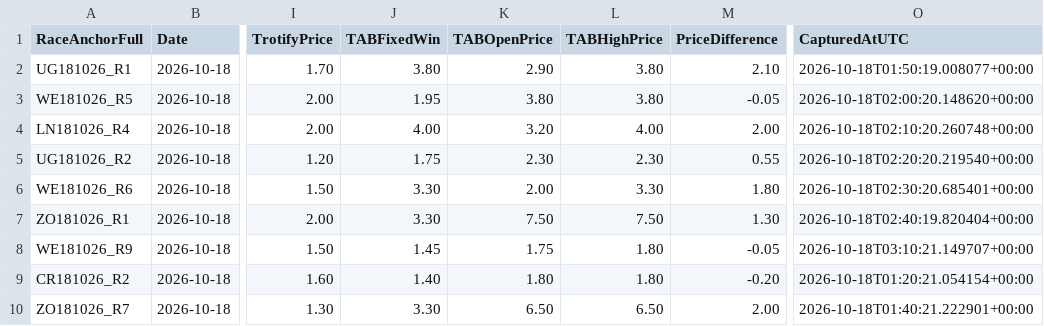
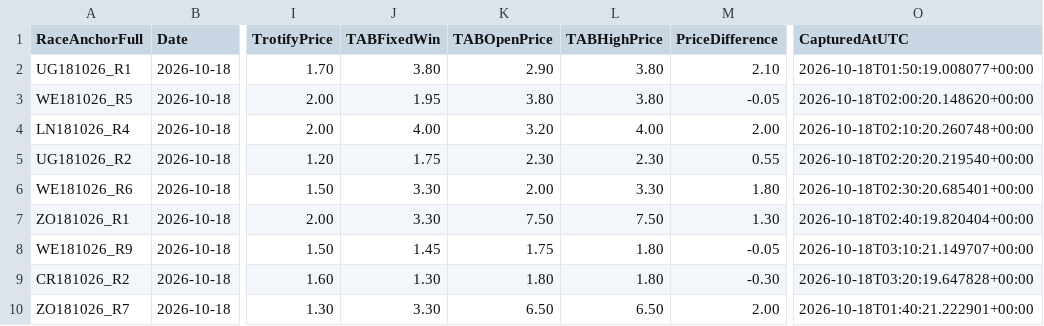
Before and after one commit to harnessapp/Trotify, a CSV file: trotify_tips.csv, drawn as a sheet; only a part is shown, gaps mark what is left out; the diff names each change by its address in the sheet, - before the commit and + after, or states it on an @@ line.

Commit message:
Automated Trotify update

```diff
--- a/trotify_tips.csv
+++ b/trotify_tips.csv
-J9 (TABFixedWin): 1.40
+J9 (TABFixedWin): 1.30
-M9 (PriceDifference): -0.20
+M9 (PriceDifference): -0.30
-O9 (CapturedAtUTC): 2026-10-18T01:20:21.054154+00:00
+O9 (CapturedAtUTC): 2026-10-18T03:20:19.647828+00:00
```
Also changed, not shown: trotify_tips_history.csv.
